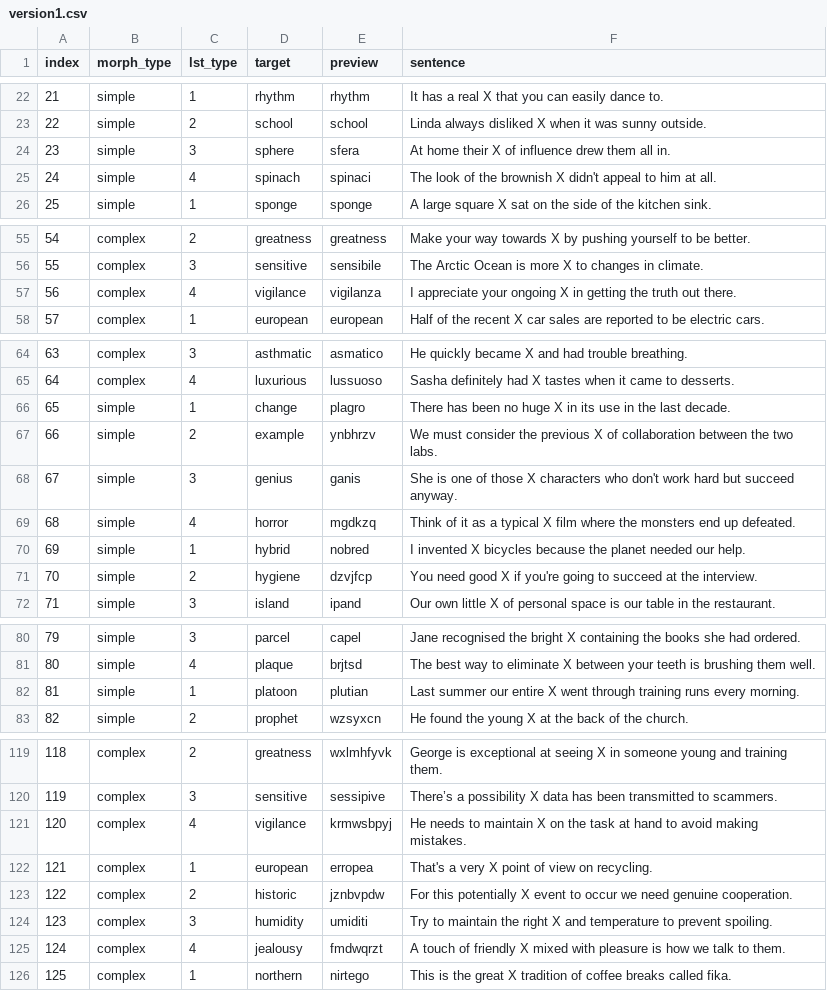
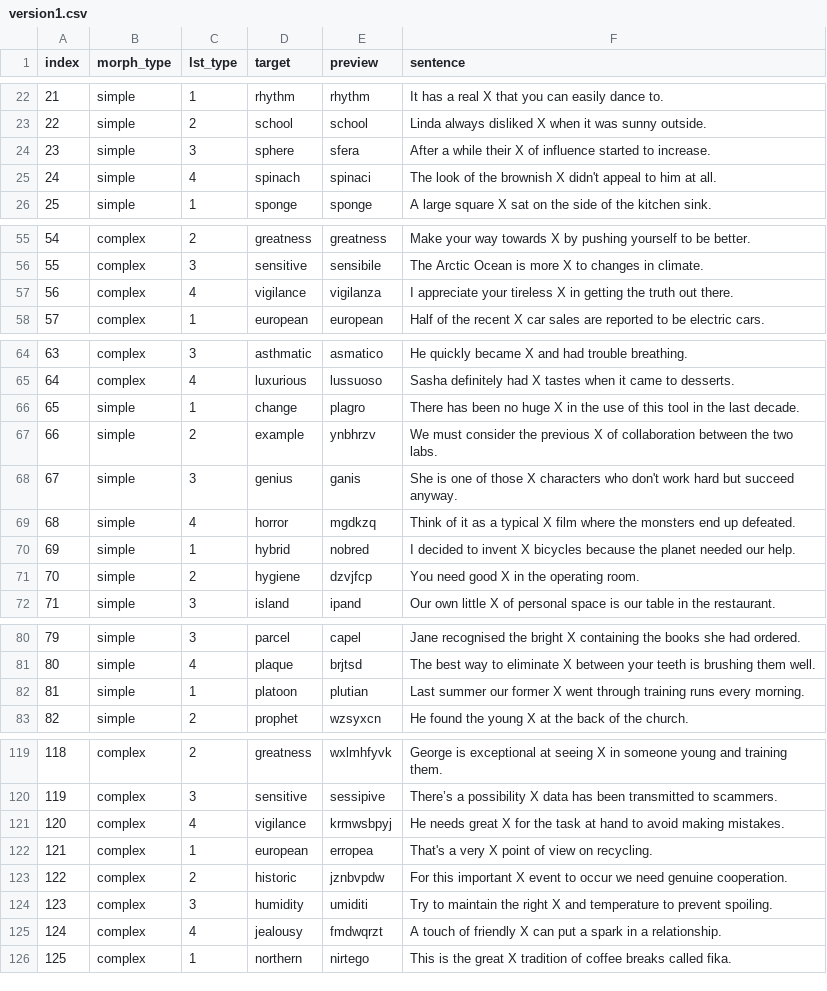
Before and after one commit to aliebeltsissa/bilingualboundary, a CSV file: stimuli/version1.csv, drawn as a sheet; only a part is shown, gaps mark what is left out; the diff covers the shown part only.

```diff
--- a/stimuli/version1.csv
+++ b/stimuli/version1.csv
@@ -23,3 +23,3 @@
 22,simple,2,school,school,Linda always disliked X when it was sunny outside.
-23,simple,3,sphere,sfera ,At home their X of influence drew them all in.
+23,simple,3,sphere,sfera ,After a while their X of influence started to increase.
 24,simple,4,spinach,spinaci,The look of the brownish X didn't appeal to him at all.
@@ -56,3 +56,3 @@
 55,complex,3,sensitive,sensibile,The Arctic Ocean is more X to changes in climate.
-56,complex,4,vigilance,vigilanza,I appreciate your ongoing X in getting the truth out there.
+56,complex,4,vigilance,vigilanza,I appreciate your tireless X in getting the truth out there.
 57,complex,1,european,european,Half of the recent X car sales are reported to be electric cars.
@@ -65,3 +65,3 @@
 64,complex,4,luxurious,lussuoso ,Sasha definitely had X tastes when it came to desserts.
-65,simple,1,change,plagro,There has been no huge X in its use in the last decade.
+65,simple,1,change,plagro,There has been no huge X in the use of this tool in the last decade.
 66,simple,2,example,ynbhrzv,We must consider the previous X of collaboration between the two labs.
@@ -69,4 +69,4 @@
 68,simple,4,horror,mgdkzq,Think of it as a typical X film where the monsters end up defeated.
-69,simple,1,hybrid,nobred,I invented X bicycles because the planet needed our help.
-70,simple,2,hygiene,dzvjfcp,You need good X if you're going to succeed at the interview.
+69,simple,1,hybrid,nobred,I decided to invent X bicycles because the planet needed our help.
+70,simple,2,hygiene,dzvjfcp,You need good X in the operating room.
 71,simple,3,island,ipand ,Our own little X of personal space is our table in the restaurant.
@@ -81,3 +81,3 @@
 80,simple,4,plaque,brjtsd,The best way to eliminate X between your teeth is brushing them well.
-81,simple,1,platoon,plutian,Last summer our entire X went through training runs every morning.
+81,simple,1,platoon,plutian,Last summer our former X went through training runs every morning.
 82,simple,2,prophet,wzsyxcn,He found the young X at the back of the church.
@@ -120,7 +120,7 @@
 119,complex,3,sensitive,sessipive,There’s a possibility X data has been transmitted to scammers.
-120,complex,4,vigilance,krmwsbpyj,He needs to maintain X on the task at hand to avoid making mistakes.
+120,complex,4,vigilance,krmwsbpyj,He needs great X for the task at hand to avoid making mistakes.
 121,complex,1,european,erropea ,That's a very X point of view on recycling.
-122,complex,2,historic,jznbvpdw,For this potentially X event to occur we need genuine cooperation.
+122,complex,2,historic,jznbvpdw,For this important X event to occur we need genuine cooperation.
 123,complex,3,humidity,umiditi ,Try to maintain the right X and temperature to prevent spoiling.
-124,complex,4,jealousy,fmdwqrzt,A touch of friendly X mixed with pleasure is how we talk to them.
+124,complex,4,jealousy,fmdwqrzt,A touch of friendly X can put a spark in a relationship.
 125,complex,1,northern,nirtego ,This is the great X tradition of coffee breaks called fika.
```
Also changed, not shown: 10 edited cells elsewhere in this file, stimuli/filler_sentences.csv, stimuli/full_sentences.csv, 7 other files.
